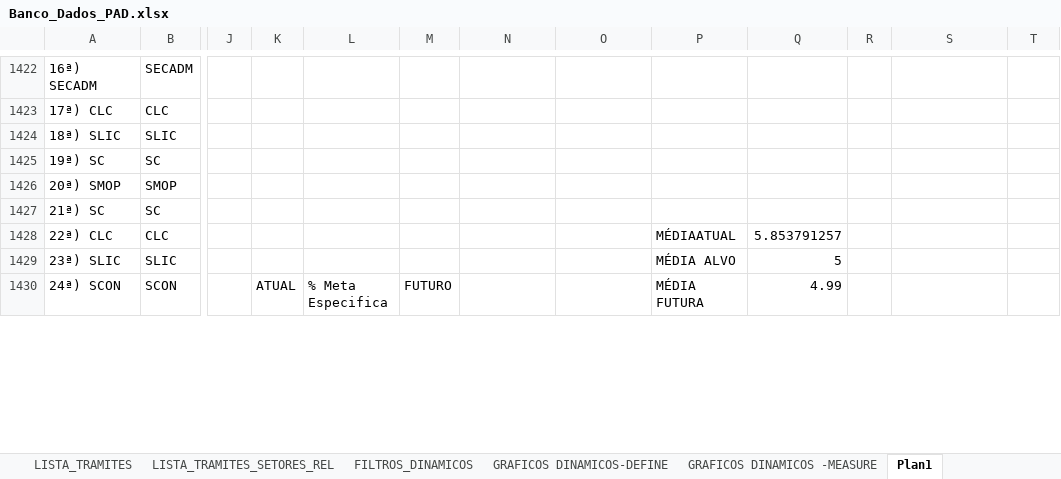
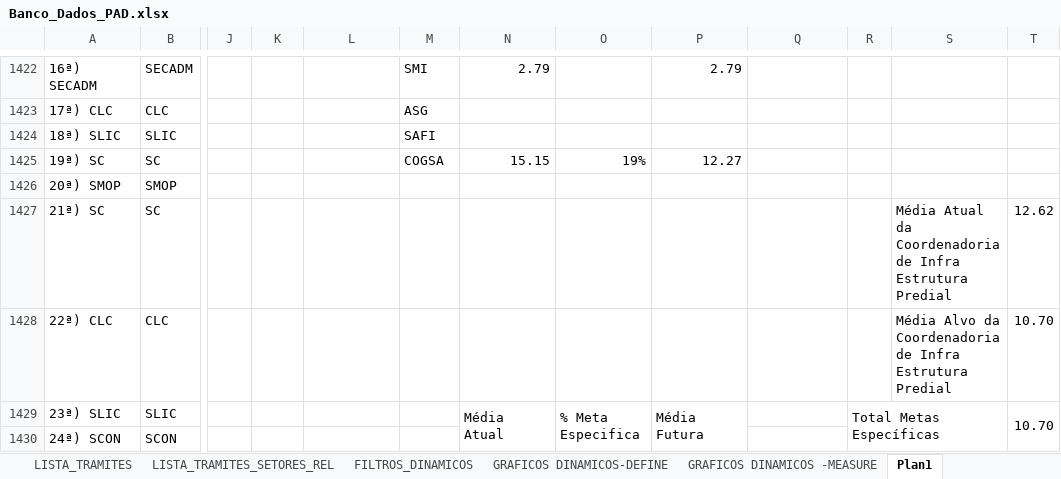
Before and after one commit to ruhansanabria/Puc_Lean2016, an Excel workbook: Banco de Dados de PADS/Banco_Dados_PAD.xlsx, sheet Plan1, drawn as a sheet; only a part is shown, gaps mark what is left out; values as stored, in another font and other column widths than the file's, no cell formats; charts and pictures not drawn; the diff covers the shown part only; the diff names each change by its address in the sheet, - before the commit and + after, or states it on an @@ line.

Commit message:
Add files via upload
Atualizada Planilha de Metas Específicas

```diff
--- a/Banco de Dados de PADS/Banco_Dados_PAD.xlsx (sheet Plan1)
+++ b/Banco de Dados de PADS/Banco_Dados_PAD.xlsx (sheet Plan1)
-M1422: (empty)
+M1422: SMI
-N1422: (empty)
+N1422: 2.79
-P1422: (empty)
+P1422: 2.79
-M1423: (empty)
+M1423: ASG
-M1424: (empty)
+M1424: SAFI
-M1425: (empty)
+M1425: COGSA
-N1425: (empty)
+N1425: 15.15
-O1425: (empty)
+O1425: 19%
-P1425: (empty)
+P1425: 12.27
-S1427: (empty)
+S1427: Média Atual da Coordenadoria de Infra Estrutura Predial
-T1427: (empty)
+T1427: 12.62
-P1428: MÉDIAATUAL
+P1428: (empty)
-Q1428: 5.853791257
+Q1428: (empty)
-S1428: (empty)
+S1428: Média Alvo da Coordenadoria de Infra Estrutura Predial
-T1428:T1429: (empty)
+T1428:T1429: 10.70
-N1429: (empty)
+N1429: Média Atual
+N1429:N1430 merged
-O1429: (empty)
+O1429: % Meta Especifica
+O1429:O1430 merged
-P1429: MÉDIA ALVO
+P1429: Média Futura
+P1429:P1430 merged
-Q1429: 5
+Q1429: (empty)
-R1429: (empty)
+R1429: Total Metas Específicas
+R1429:S1430 merged
+T1429:T1430 merged
-K1430: ATUAL
+K1430: (empty)
-L1430: % Meta Especifica
+L1430: (empty)
-M1430: FUTURO
+M1430: (empty)
-P1430: MÉDIA FUTURA
+P1430: (empty)
-Q1430: 4.99
+Q1430: (empty)
```
Also changed, not shown: 87 edited cells and merged cells elsewhere in this sheet, sheet FILTROS_DINAMICOS, cell formats, charts or pictures.
